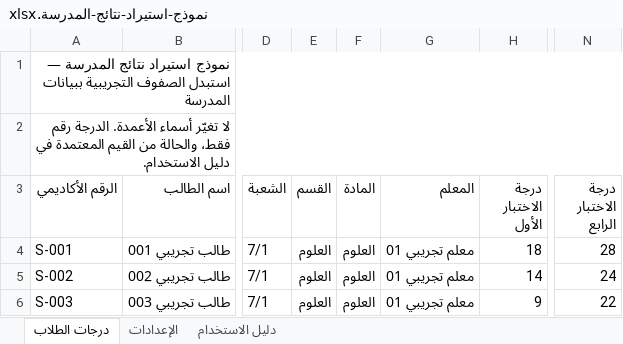
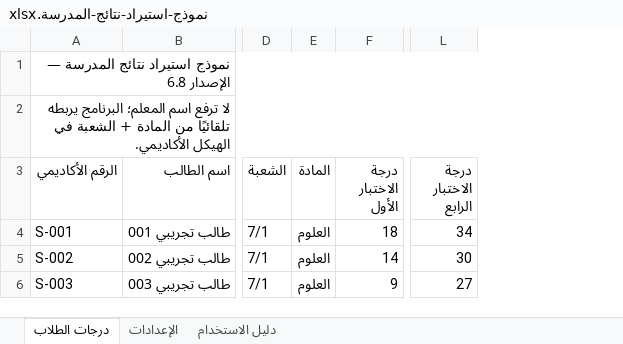
Before and after one commit to aboelbraamahmoud-lang/SchoolResult, an Excel workbook: نموذج-استيراد-نتائج-المدرسة.xlsx, sheet درجات الطلاب, drawn as a sheet; only a part is shown, gaps mark what is left out; values as stored, in another font and other column widths than the file's, no cell formats; removed rows and columns are numbered as before the commit, all else as after; the diff names each change by its address in the sheet, - before the commit and + after, or states it on an @@ line.

```diff
--- a/نموذج-استيراد-نتائج-المدرسة.xlsx (sheet درجات الطلاب)
+++ b/نموذج-استيراد-نتائج-المدرسة.xlsx (sheet درجات الطلاب)
-column E (القسم), rows 4-6: all العلوم
-column G (المعلم), rows 4-6: all معلم تجريبي 01
-A1 (الرقم الأكاديمي): …المدرسة — استبدل الصفوف التجريبية ببيانات المدرسة
+A1 (الرقم الأكاديمي): …المدرسة — الإصدار 6.8
-A2 (الرقم الأكاديمي): لا تغيّر أسماء الأعمدة. الدرجة رقم فقط، والحالة من القيم المعتمدة في دليل الاستخدام.
+A2 (الرقم الأكاديمي): لا ترفع اسم المعلم؛ البرنامج يربطه تلقائيًا من المادة + الشعبة في الهيكل الأكاديمي.
-L4 (درجة الاختبار الرابع): 28
+L4 (درجة الاختبار الرابع): 34
-L5 (درجة الاختبار الرابع): 24
+L5 (درجة الاختبار الرابع): 30
-L6 (درجة الاختبار الرابع): 22
+L6 (درجة الاختبار الرابع): 27
```
Also changed, not shown: sheet دليل الاستخدام, sheet الإعدادات, cell formats, 30 other files.
